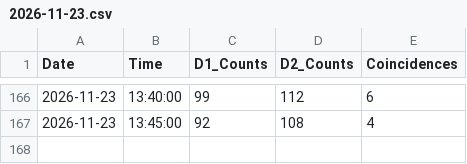
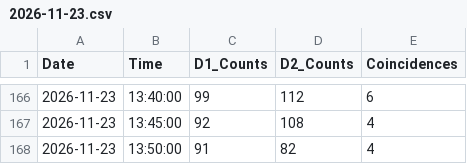
Before and after one commit to LiamMcDermott34/Muon_Detector_Data, a CSV file: Muon_Data/2026-11-23.csv, drawn as a sheet; only a part is shown, gaps mark what is left out.

Commit message:
Auto-sync muon data

```diff
--- a/Muon_Data/2026-11-23.csv
+++ b/Muon_Data/2026-11-23.csv
@@ -167 +167,2 @@ Date,Time,D1_Counts,D2_Counts,Coincidences
 2026-11-23,13:45:00,92,108,4
+2026-11-23,13:50:00,91,82,4
```
